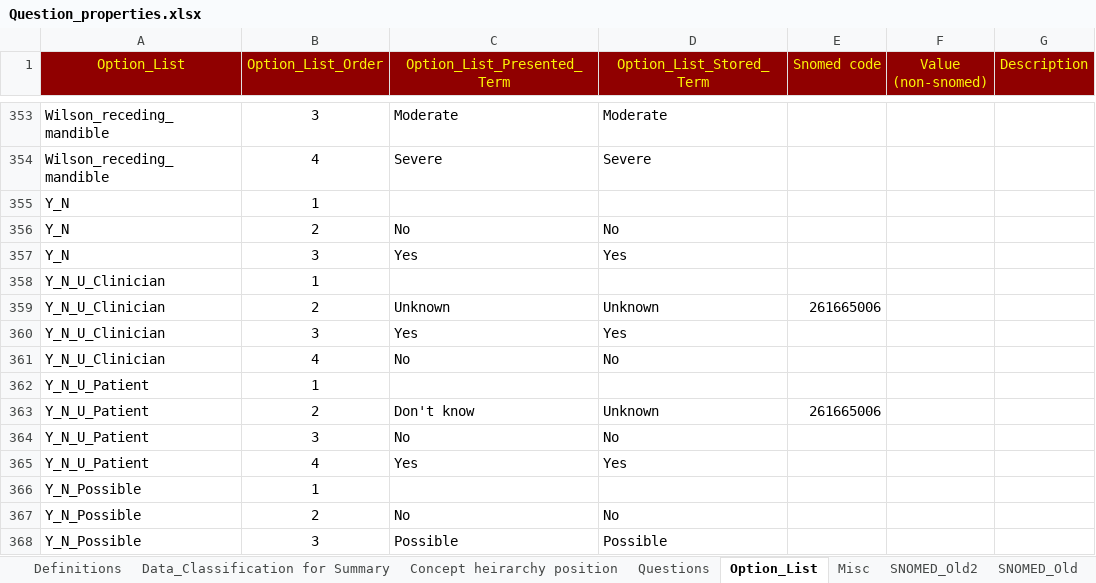
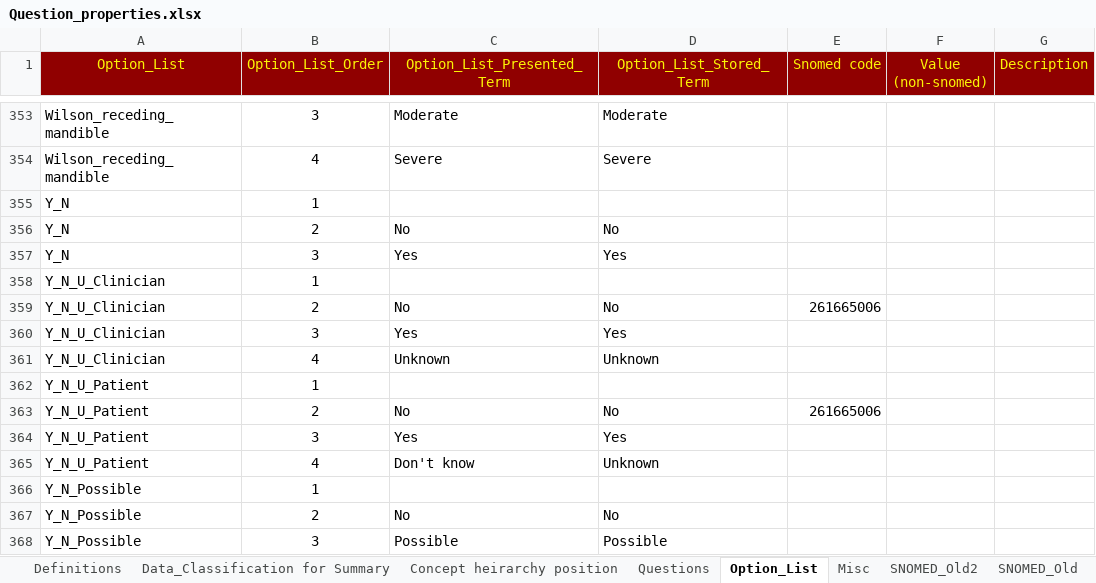
Before and after one commit to dbelavy/periop_open, an Excel workbook: spreadsheet/Question_properties.xlsx, sheet Option_List, drawn as a sheet; only a part is shown, gaps mark what is left out; values as stored, in another font and other column widths than the file's, no borders; removed rows and columns are numbered as before the commit, all else as after; the diff names each change by its address in the sheet, - before the commit and + after, or states it on an @@ line.

Commit message:
Minor Q change.

```diff
--- a/spreadsheet/Question_properties.xlsx (sheet Option_List)
+++ b/spreadsheet/Question_properties.xlsx (sheet Option_List)
-C359 (Option_List_Presented_Term): Unknown
+C359 (Option_List_Presented_Term): No
-D359 (Option_List_Stored_Term): Unknown
+D359 (Option_List_Stored_Term): No
-C361 (Option_List_Presented_Term): No
+C361 (Option_List_Presented_Term): Unknown
-D361 (Option_List_Stored_Term): No
+D361 (Option_List_Stored_Term): Unknown
-C363 (Option_List_Presented_Term): Don't know
+C363 (Option_List_Presented_Term): No
-D363 (Option_List_Stored_Term): Unknown
+D363 (Option_List_Stored_Term): No
-row 364: Y_N_U_Patient | 3 | No | No
-B364 (Option_List_Order): 4
+B364 (Option_List_Order): 3
+row 365: Y_N_U_Patient | 4 | Don't know | Unknown
```
